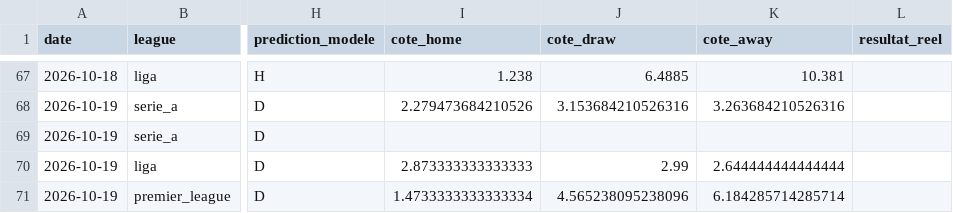
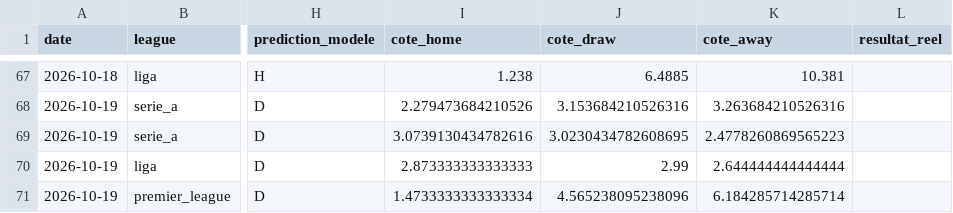
Before and after one commit to ezekiel27egoun/football-predictor, a CSV file: data/tracking/predictions_2026-10-12.csv, drawn as a sheet; only a part is shown, gaps mark what is left out; the diff names each change by its address in the sheet, - before the commit and + after, or states it on an @@ line.

```diff
--- a/data/tracking/predictions_2026-10-12.csv
+++ b/data/tracking/predictions_2026-10-12.csv
-I69 (cote_home): (empty)
+I69 (cote_home): 3.0739130434782616
-J69 (cote_draw): (empty)
+J69 (cote_draw): 3.0230434782608695
-K69 (cote_away): (empty)
+K69 (cote_away): 2.4778260869565223
```
